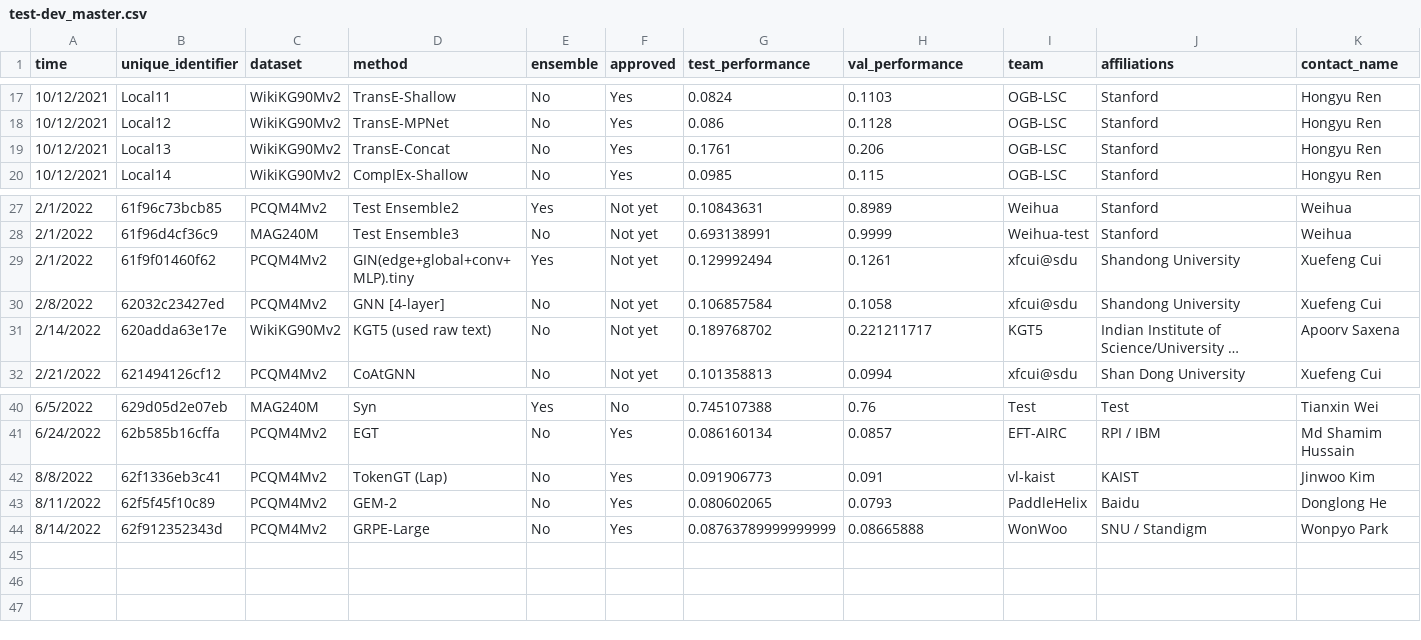
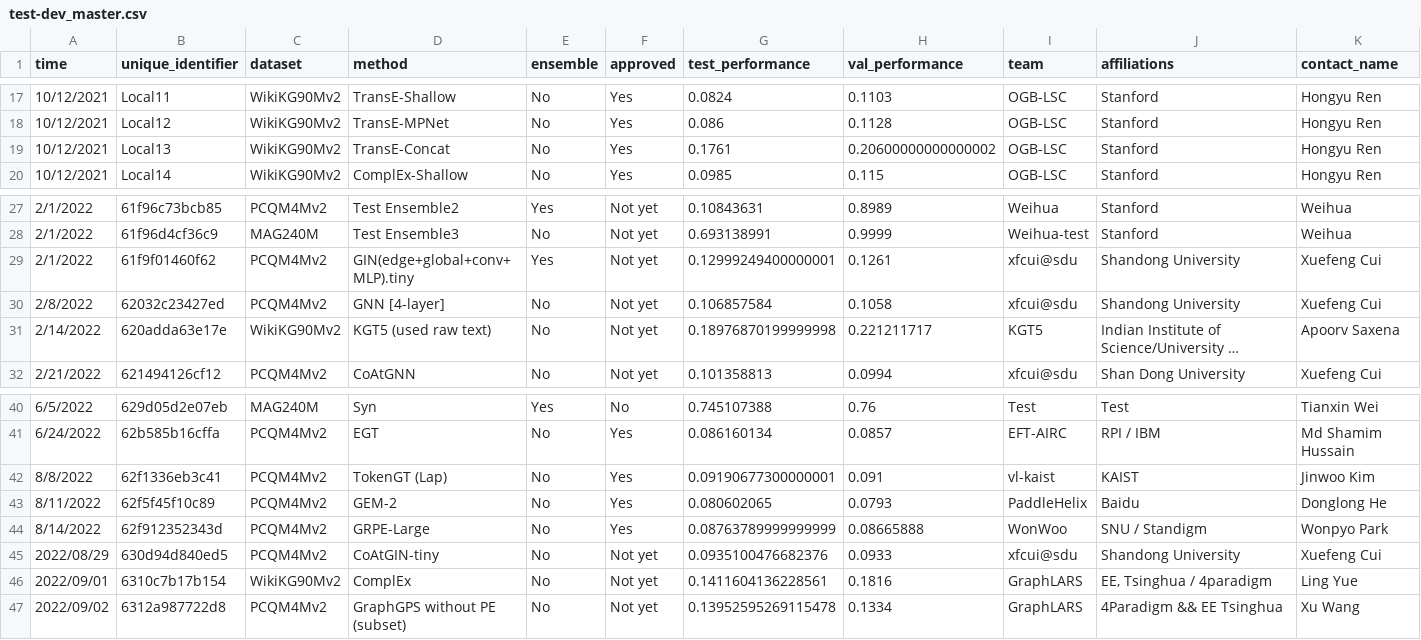
Before and after one commit to snap-stanford/ogb-web, a CSV file: test-dev_master.csv, drawn as a sheet; only a part is shown, gaps mark what is left out; long unchanged cells end in …; rows hold the shown columns only; the diff names each change by its address in the sheet, - before the commit and + after, or states it on an @@ line.

```diff
--- a/test-dev_master.csv
+++ b/test-dev_master.csv
-H19 (val_performance): 0.206
+H19 (val_performance): 0.20600000000000002
-G29 (test_performance): 0.129992494
+G29 (test_performance): 0.12999249400000001
-G31 (test_performance): 0.189768702
+G31 (test_performance): 0.18976870199999998
-G42 (test_performance): 0.091906773
+G42 (test_performance): 0.09190677300000001
+row 45: 2022/08/29 | 630d94d840ed5 | PCQM4Mv2 | CoAtGIN-tiny | No | Not yet | 0.0935100476682376 | 0.0933 | xfcui@sdu | Shandong University | Xuefeng Cui
+row 46: 2022/09/01 | 6310c7b17b154 | WikiKG90Mv2 | ComplEx | No | Not yet | 0.1411604136228561 | 0.1816 | GraphLARS | EE, Tsinghua / 4paradigm | Ling Yue
+row 47: 2022/09/02 | 6312a987722d8 | PCQM4Mv2 | GraphGPS without PE (subset) | No | Not yet | 0.13952595269115478 | 0.1334 | GraphLARS | 4Paradigm && EE Tsinghua | Xu Wang
```
Also changed, not shown: test-dev_leaderboard.csv.
